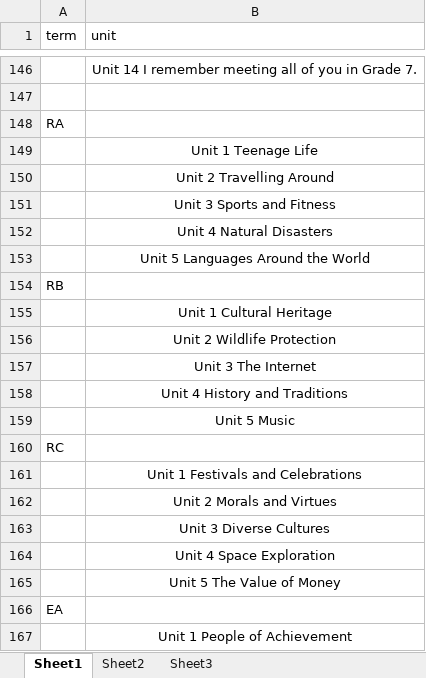
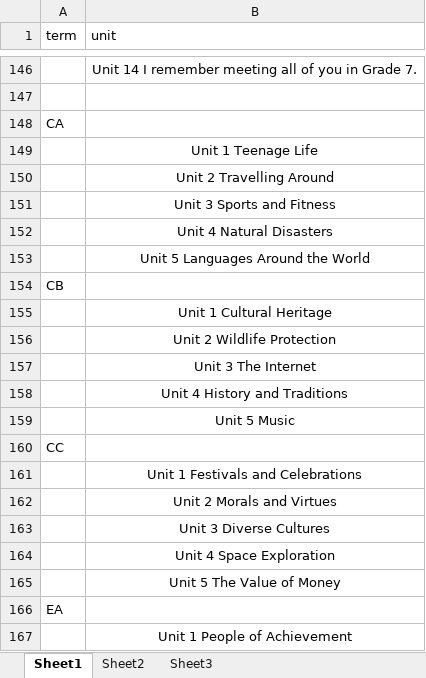
Before and after one commit to yuhuiwang1228/K12-Vocab, an Excel workbook: content.xlsx, sheet Sheet1, drawn as a sheet; only a part is shown, gaps mark what is left out; values as stored, in another font and other column widths than the file's, no borders; the diff names each change by its address in the sheet, - before the commit and + after, or states it on an @@ line.

Commit message:
update match_term

```diff
--- a/content.xlsx (sheet Sheet1)
+++ b/content.xlsx (sheet Sheet1)
-A148 (term): RA
+A148 (term): CA
-A154 (term): RB
+A154 (term): CB
-A160 (term): RC
+A160 (term): CC
```
Also changed, not shown: 8 other files.
